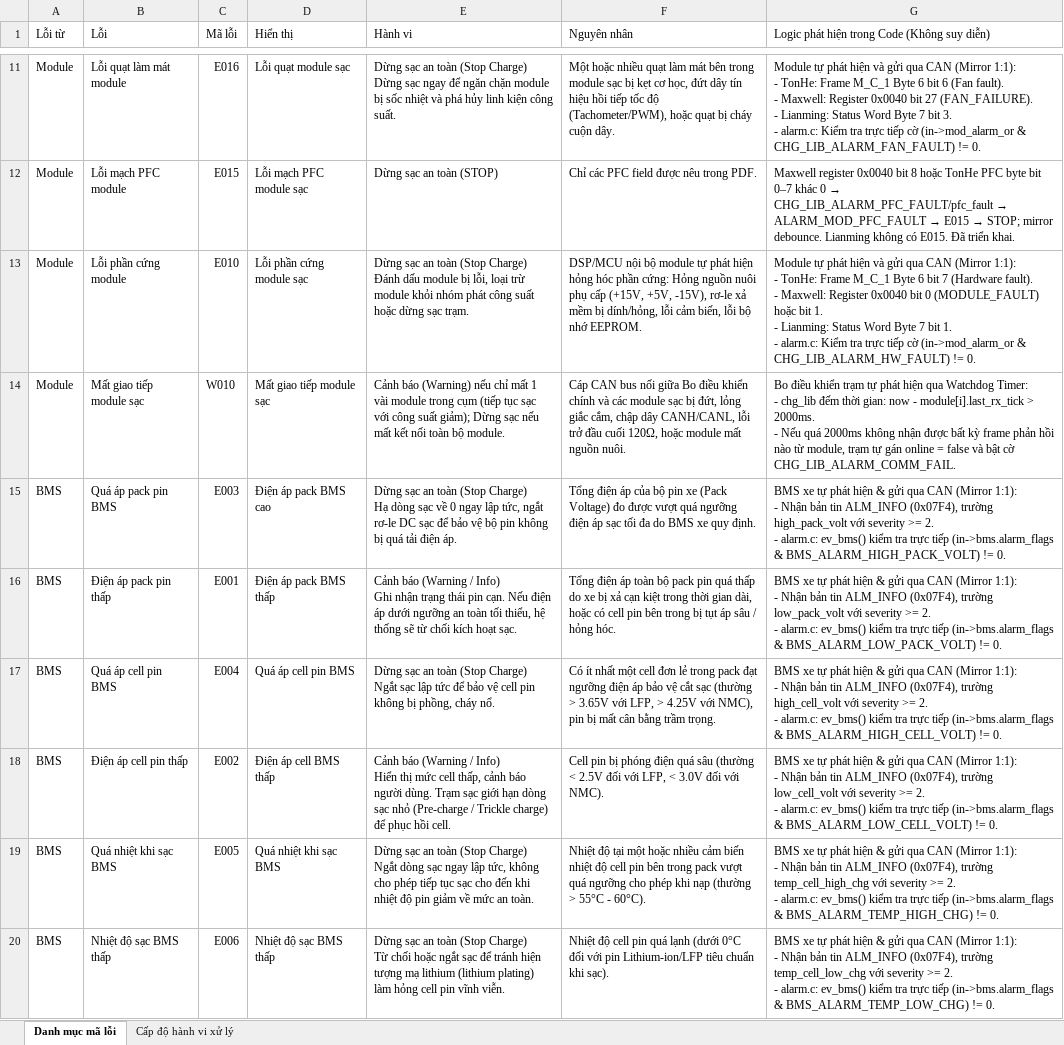
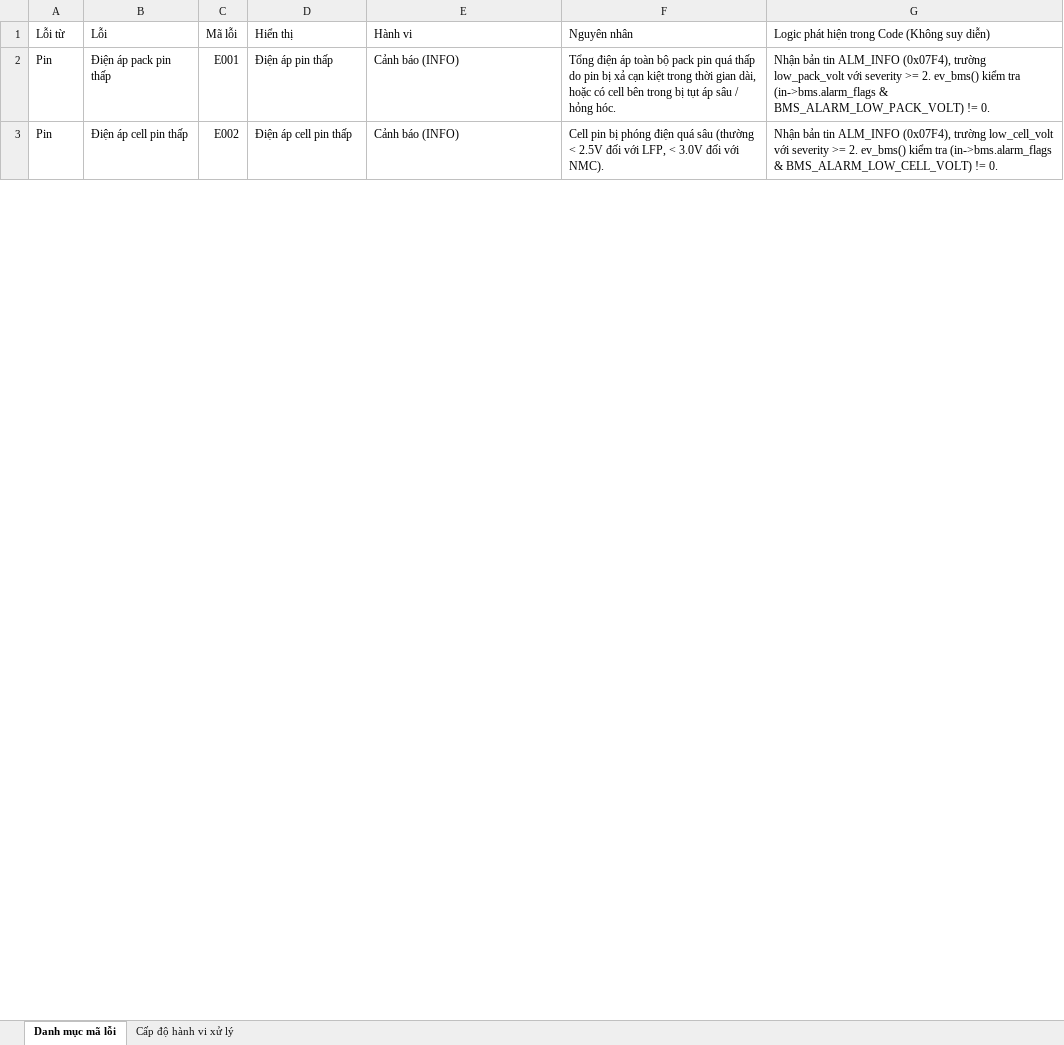
Before and after one commit to hoanv-synaptix/Charger, an Excel workbook: docs/BANG_MA_LOI_HE_THONG.xlsx, sheet Danh mục mã lỗi, drawn as a sheet; only a part is shown, gaps mark what is left out; values as stored, in another font and other column widths than the file's, no cell formats; removed rows and columns are numbered as before the commit, all else as after; ↵ is a line break in a cell; the diff covers the shown part only; the diff names each change by its address in the sheet, - before the commit and + after, or states it on an @@ line.

Commit message:
docs: update BANG_MA_LOI_HE_THONG.xlsx with standardized alarms and E032

```diff
--- a/docs/BANG_MA_LOI_HE_THONG.xlsx (sheet Danh mục mã lỗi)
+++ b/docs/BANG_MA_LOI_HE_THONG.xlsx (sheet Danh mục mã lỗi)
-row 11: Module | Lỗi quạt làm mát module | E016 | Lỗi quạt module sạc | Dừng sạc an toàn (Stop Charge) ↵ Dừng sạc ngay để ngăn chặn module bị sốc nhiệt và phá hủy linh kiện công suất. | Một hoặc nhiều quạt làm mát bên trong module sạc bị kẹt cơ học, đứt dây tín hiệu hồi tiếp tốc độ (Tachometer/PWM), hoặc quạt bị cháy cuộn dây. | Module tự phát hiện và gửi qua CAN (Mirror 1:1): ↵ - TonHe: Frame M_C_1 Byte 6 bit 6 (Fan fault). ↵ - Maxwell: Register 0x0040 bit 27 (FAN_FAILURE). ↵ - Lianming: Status Word Byte 7 bit 3. ↵ - alarm.c: Kiểm tra trực tiếp cờ (in->mod_alarm_or & CHG_LIB_ALARM_FAN_FAULT) != 0.
-row 12: Module | Lỗi mạch PFC module | E015 | Lỗi mạch PFC module sạc | Dừng sạc an toàn (STOP) | Chỉ các PFC field được nêu trong PDF. | Maxwell register 0x0040 bit 8 hoặc TonHe PFC byte bit 0–7 khác 0 → CHG_LIB_ALARM_PFC_FAULT/pfc_fault → ALARM_MOD_PFC_FAULT → E015 → STOP; mirror debounce. Lianming không có E015. Đã triển khai.
-row 13: Module | Lỗi phần cứng module | E010 | Lỗi phần cứng module sạc | Dừng sạc an toàn (Stop Charge) ↵ Đánh dấu module bị lỗi, loại trừ module khỏi nhóm phát công suất hoặc dừng sạc trạm. | DSP/MCU nội bộ module tự phát hiện hỏng hóc phần cứng: Hỏng nguồn nuôi phụ cấp (+15V, +5V, -15V), rơ-le xả mềm bị dính/hỏng, lỗi cảm biến, lỗi bộ nhớ EEPROM. | Module tự phát hiện và gửi qua CAN (Mirror 1:1): ↵ - TonHe: Frame M_C_1 Byte 6 bit 7 (Hardware fault). ↵ - Maxwell: Register 0x0040 bit 0 (MODULE_FAULT) hoặc bit 1. ↵ - Lianming: Status Word Byte 7 bit 1. ↵ - alarm.c: Kiểm tra trực tiếp cờ (in->mod_alarm_or & CHG_LIB_ALARM_HW_FAULT) != 0.
-row 14: Module | Mất giao tiếp module sạc | W010 | Mất giao tiếp module sạc | Cảnh báo (Warning) nếu chỉ mất 1 vài module trong cụm (tiếp tục sạc với công suất giảm); Dừng sạc nếu mất kết nối toàn bộ module. | Cáp CAN bus nối giữa Bo điều khiển chính và các module sạc bị đứt, lỏng giắc cắm, chập dây CANH/CANL, lỗi trở đầu cuối 120Ω, hoặc module mất nguồn nuôi. | Bo điều khiển trạm tự phát hiện qua Watchdog Timer: ↵ - chg_lib đếm thời gian: now - module[i].last_rx_tick > 2000ms. ↵ - Nếu quá 2000ms không nhận được bất kỳ frame phản hồi nào từ module, trạm tự gán online = false và bật cờ CHG_LIB_ALARM_COMM_FAIL.
-row 15: BMS | Quá áp pack pin BMS | E003 | Điện áp pack BMS cao | Dừng sạc an toàn (Stop Charge) ↵ Hạ dòng sạc về 0 ngay lập tức, ngắt rơ-le DC sạc để bảo vệ bộ pin không bị quá tải điện áp. | Tổng điện áp của bộ pin xe (Pack Voltage) đo được vượt quá ngưỡng điện áp sạc tối đa do BMS xe quy định. | BMS xe tự phát hiện & gửi qua CAN (Mirror 1:1): ↵ - Nhận bản tin ALM_INFO (0x07F4), trường high_pack_volt với severity >= 2. ↵ - alarm.c: ev_bms() kiểm tra trực tiếp (in->bms.alarm_flags & BMS_ALARM_HIGH_PACK_VOLT) != 0.
-A2 (Lỗi từ): BMS
+A2 (Lỗi từ): Pin
-D2 (Hiển thị): Điện áp pack BMS thấp
+D2 (Hiển thị): Điện áp pin thấp
-E2 (Hành vi): Cảnh báo (Warning / Info) ↵ Ghi nhận trạng thái pin cạn. Nếu điện áp dưới ngưỡng an toàn tối thiểu, hệ thống sẽ từ chối kích hoạt sạc.
+E2 (Hành vi): Cảnh báo (INFO)
-F2 (Nguyên nhân): …thấp do xe bị xả cạn kiệt trong thời gian dài, hoặc có cell pin bên trong…
+F2 (Nguyên nhân): …thấp do pin bị xả cạn kiệt trong thời gian dài, hoặc có cell bên trong…
-G2: BMS xe tự phát hiện & gửi qua CAN (Mirror 1:1): ↵ - Nhận bản tin ALM_INFO (0x07F4), trường low_pack_volt với severity >= 2. ↵ - alarm.c: ev_bms() kiểm tra trực tiếp (in->bms.alarm_flags &…
+G2: Nhận bản tin ALM_INFO (0x07F4), trường low_pack_volt với severity >= 2. ev_bms() kiểm tra (in->bms.alarm_flags &…
-row 17: BMS | Quá áp cell pin BMS | E004 | Quá áp cell pin BMS | Dừng sạc an toàn (Stop Charge) ↵ Ngắt sạc lập tức để bảo vệ cell pin không bị phồng, cháy nổ. | Có ít nhất một cell đơn lẻ trong pack đạt ngưỡng điện áp bảo vệ cắt sạc (thường > 3.65V với LFP, > 4.25V với NMC), pin bị mất cân bằng trầm trọng. | BMS xe tự phát hiện & gửi qua CAN (Mirror 1:1): ↵ - Nhận bản tin ALM_INFO (0x07F4), trường high_cell_volt với severity >= 2. ↵ - alarm.c: ev_bms() kiểm tra trực tiếp (in->bms.alarm_flags & BMS_ALARM_HIGH_CELL_VOLT) != 0.
-A3 (Lỗi từ): BMS
+A3 (Lỗi từ): Pin
-D3 (Hiển thị): Điện áp cell BMS thấp
+D3 (Hiển thị): Điện áp cell pin thấp
-E3 (Hành vi): Cảnh báo (Warning / Info) ↵ Hiển thị mức cell thấp, cảnh báo người dùng. Trạm sạc giới hạn dòng sạc nhỏ (Pre-charge / Trickle charge) để phục hồi cell.
+E3 (Hành vi): Cảnh báo (INFO)
-G3: BMS xe tự phát hiện & gửi qua CAN (Mirror 1:1): ↵ - Nhận bản tin ALM_INFO (0x07F4), trường low_cell_volt với severity >= 2. ↵ - alarm.c: ev_bms() kiểm tra trực tiếp (in->bms.alarm_flags &…
+G3: Nhận bản tin ALM_INFO (0x07F4), trường low_cell_volt với severity >= 2. ev_bms() kiểm tra (in->bms.alarm_flags &…
-row 19: BMS | Quá nhiệt khi sạc BMS | E005 | Quá nhiệt khi sạc BMS | Dừng sạc an toàn (Stop Charge) ↵ Ngắt dòng sạc ngay lập tức, không cho phép tiếp tục sạc cho đến khi nhiệt độ pin giảm về mức an toàn. | Nhiệt độ tại một hoặc nhiều cảm biến nhiệt độ cell pin bên trong pack vượt quá ngưỡng cho phép khi nạp (thường > 55°C - 60°C). | BMS xe tự phát hiện & gửi qua CAN (Mirror 1:1): ↵ - Nhận bản tin ALM_INFO (0x07F4), trường temp_cell_high_chg với severity >= 2. ↵ - alarm.c: ev_bms() kiểm tra trực tiếp (in->bms.alarm_flags & BMS_ALARM_TEMP_HIGH_CHG) != 0.
-row 20: BMS | Nhiệt độ sạc BMS thấp | E006 | Nhiệt độ sạc BMS thấp | Dừng sạc an toàn (Stop Charge) ↵ Từ chối hoặc ngắt sạc để tránh hiện tượng mạ lithium (lithium plating) làm hỏng cell pin vĩnh viễn. | Nhiệt độ cell pin quá lạnh (dưới 0°C đối với pin Lithium-ion/LFP tiêu chuẩn khi sạc). | BMS xe tự phát hiện & gửi qua CAN (Mirror 1:1): ↵ - Nhận bản tin ALM_INFO (0x07F4), trường temp_cell_low_chg với severity >= 2. ↵ - alarm.c: ev_bms() kiểm tra trực tiếp (in->bms.alarm_flags & BMS_ALARM_TEMP_LOW_CHG) != 0.
```
Also changed, not shown: 26 added rows, 25 removed rows and 14 edited cells elsewhere in this sheet, cell formats.
